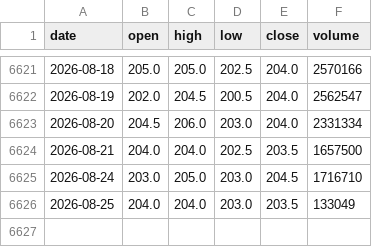
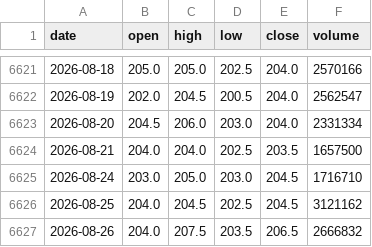
Before and after one commit to shui1133/analysis_ETF, a CSV file: data/2474/price.csv, drawn as a sheet; only a part is shown, gaps mark what is left out.

Commit message:
[bot] update 2474 price

```diff
--- a/data/2474/price.csv
+++ b/data/2474/price.csv
@@ -6625,2 +6625,3 @@ date,open,high,low,close,volume
 2026-08-24,203.0,205.0,203.0,204.5,1716710
-2026-08-25,204.0,204.0,203.0,203.5,133049
+2026-08-25,204.0,204.5,202.5,204.5,3121162
+2026-08-26,204.0,207.5,203.5,206.5,2666832
```
